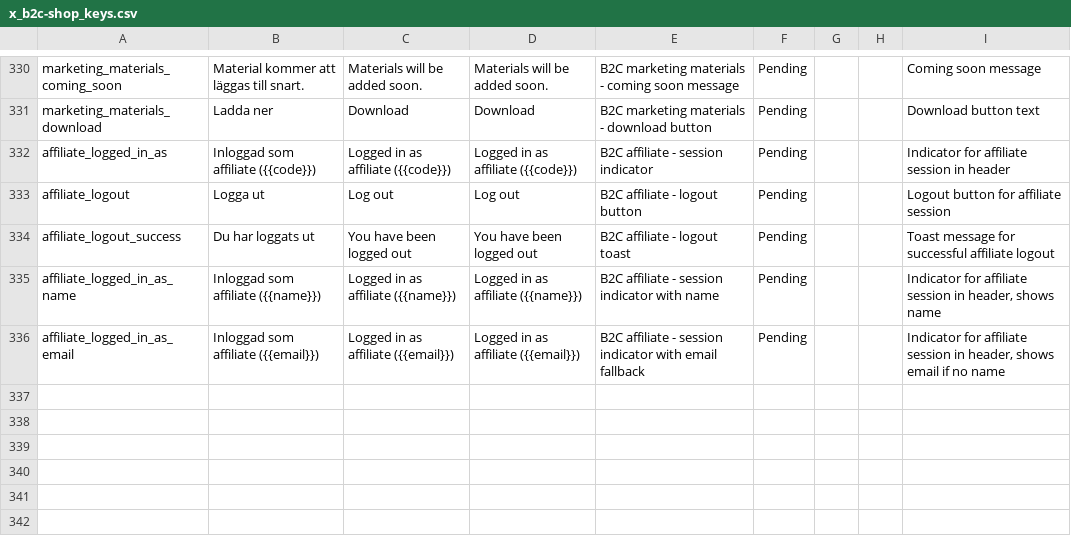
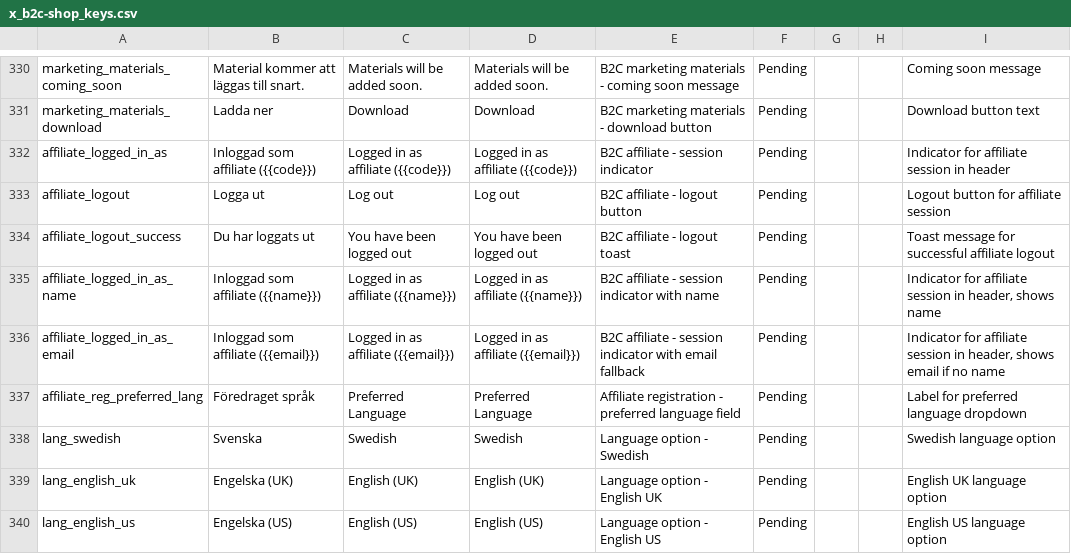
Before and after one commit to MixxMasterMike123/b8s-reseller-app, a CSV file: x_b2c-shop_keys.csv, drawn as a sheet; only a part is shown, gaps mark what is left out; the diff names each change by its address in the sheet, - before the commit and + after, or states it on an @@ line.

Commit message:
Fix language key unification - eliminate Swedish flash bug
- Updated ShopCredentialLanguageSwitcher to use unified b8shield-language key
- Updated CustomerLogin and CustomerRegister to read from unified key first
- Updated CredentialLanguageSwitcher for consistency
- Maintains backward compatibility with b8shield-credential-language
- Fixes 'Swedish flash then English' bug in incognito mode
- Language preference now persists across credential and main app pages

```diff
--- a/x_b2c-shop_keys.csv
+++ b/x_b2c-shop_keys.csv
+row 337: affiliate_reg_preferred_lang | Föredraget språk | Preferred Language | Preferred Language | Affiliate registration - preferred language field | Pending |  |  | Label for preferred language dropdown
+row 338: lang_swedish | Svenska | Swedish | Swedish | Language option - Swedish | Pending |  |  | Swedish language option
+row 339: lang_english_uk | Engelska (UK) | English (UK) | English (UK) | Language option - English UK | Pending |  |  | English UK language option
+row 340: lang_english_us | Engelska (US) | English (US) | English (US) | Language option - English US | Pending |  |  | English US language option
```
Also changed, not shown: 6 other files.
